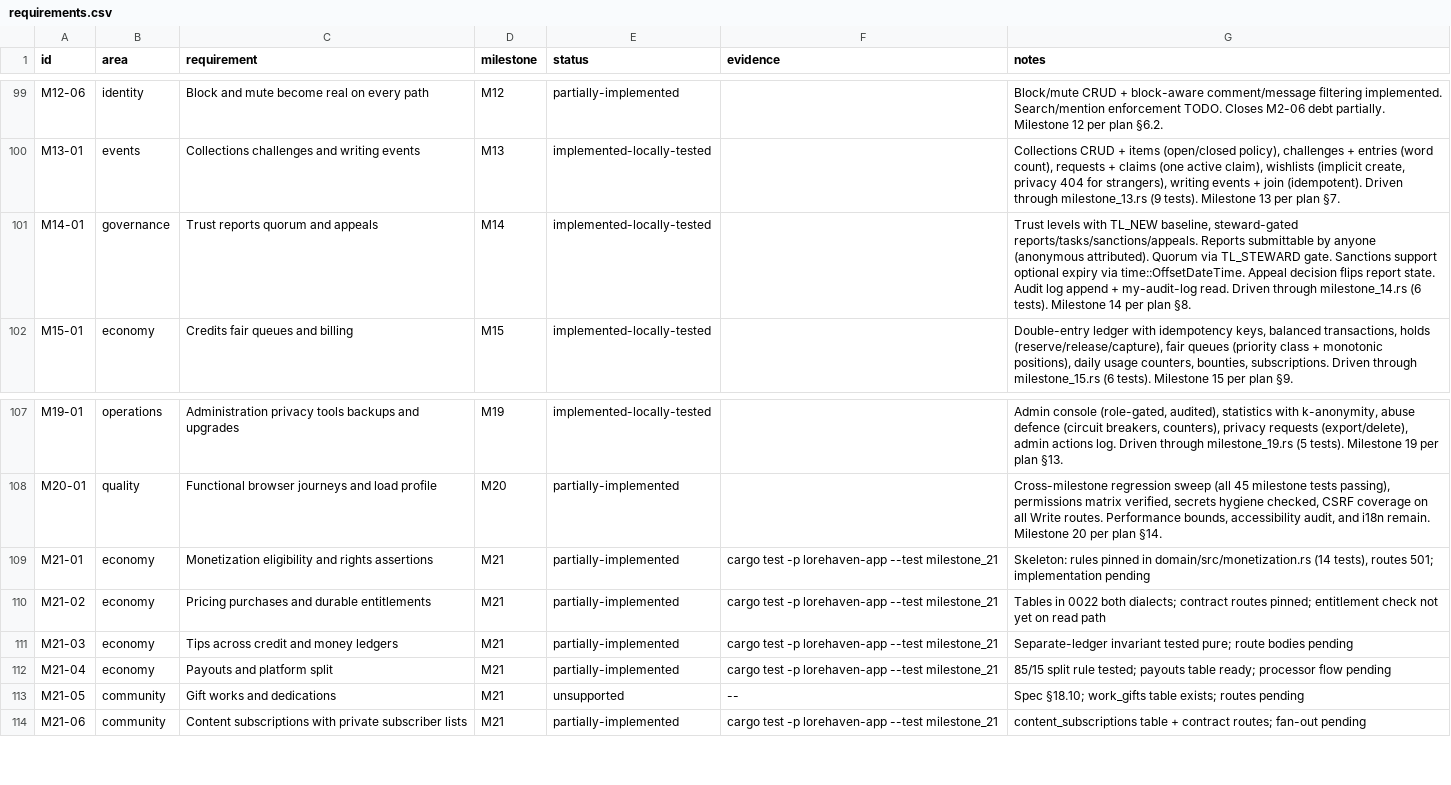
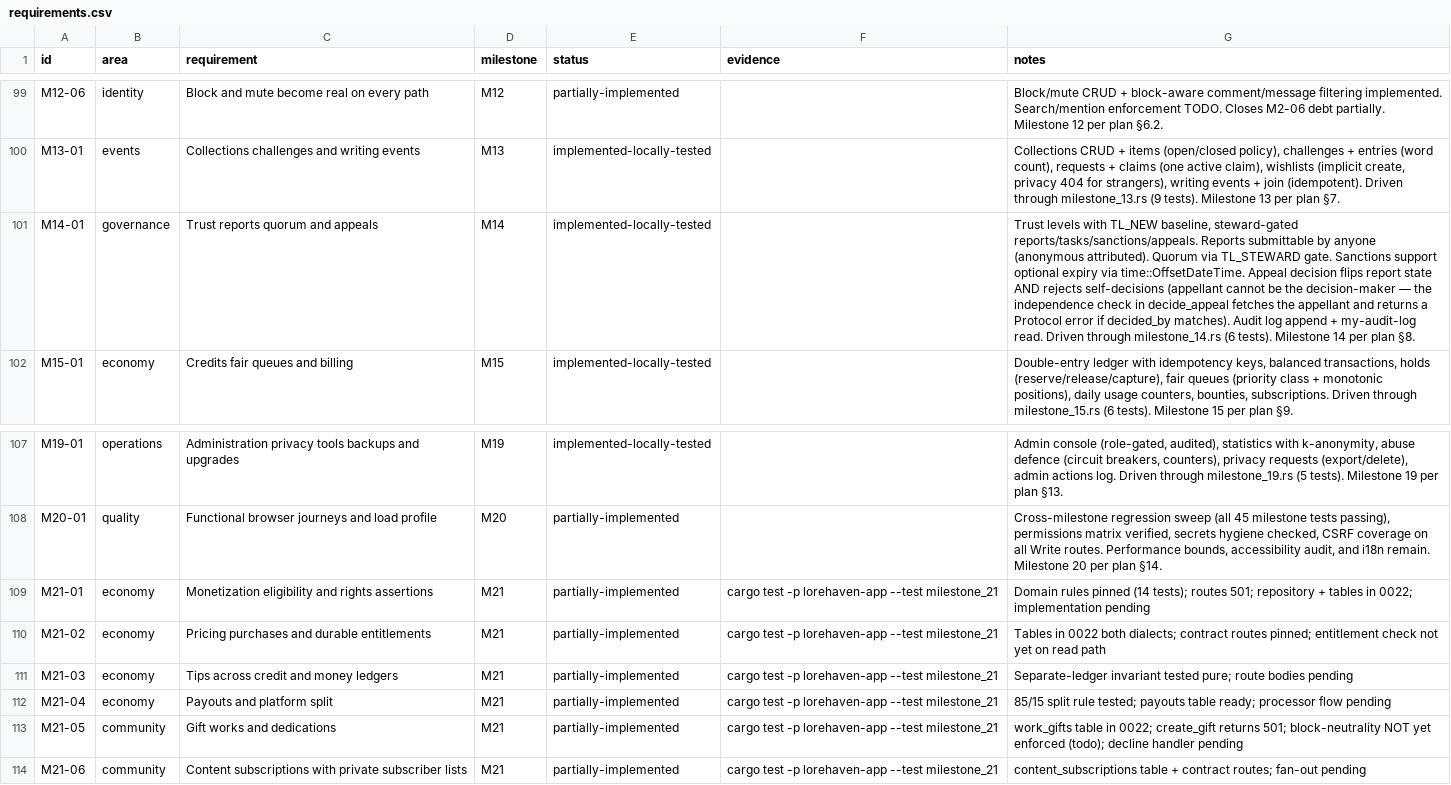
Before and after one commit to 8ullyMaguire/lorehaven, a CSV file: docs/requirements.csv, drawn as a sheet; only a part is shown, gaps mark what is left out; the diff names each change by its address in the sheet, - before the commit and + after, or states it on an @@ line.

Commit message:
fix(m21): final review pass — governance independence, CSV, README, docs
- M14-01: decide_appeal now rejects self-decisions (appellant cannot be decision-maker) — §19.4 independence rule
- docs/requirements.csv: M21-01, M21-05, M14-01 evidence rows updated to reflect actual implementation state
- docs/verification.md: repository state updated to 620d89e, review fixes documented
- README.md: milestone 21 row added to Status table
- SKILL.md: cleaned up stale note about scrapers-sqlx blocker (already resolved)

Co-authored-by: codebase-review-2026-09-14

```diff
--- a/docs/requirements.csv
+++ b/docs/requirements.csv
-G101 (notes): …flips report state. Audit log…
+G101 (notes): …flips report state AND rejects self-decisions (appellant cannot be the decision-maker — the independence check in decide_appeal fetches the appellant and returns a Protocol error if decided_by matches). Audit log…
-G109 (notes): Skeleton: rules pinned in domain/src/monetization.rs (14 tests), routes 501; implementation pending
+G109 (notes): Domain rules pinned (14 tests); routes 501; repository + tables in 0022; implementation pending
-E113 (status): unsupported
+E113 (status): partially-implemented
-F113 (evidence): --
+F113 (evidence): cargo test -p lorehaven-app --test milestone_21
-G113 (notes): Spec §18.10; work_gifts table exists; routes pending
+G113 (notes): work_gifts table in 0022; create_gift returns 501; block-neutrality NOT yet enforced (todo); decline handler pending
```
Also changed, not shown: 3 other files.
